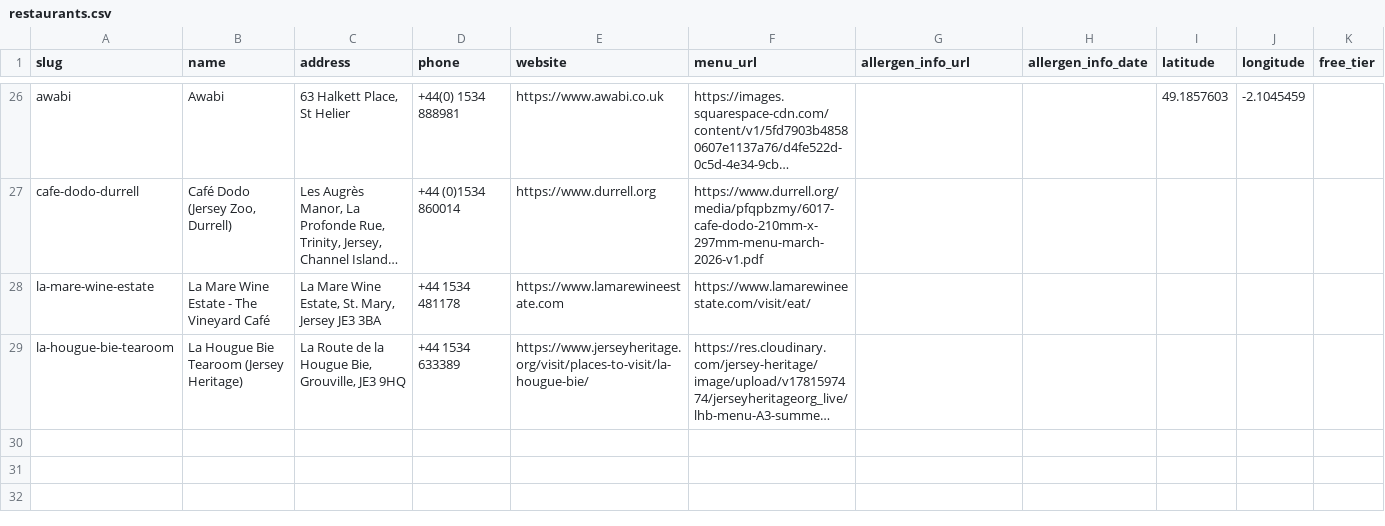
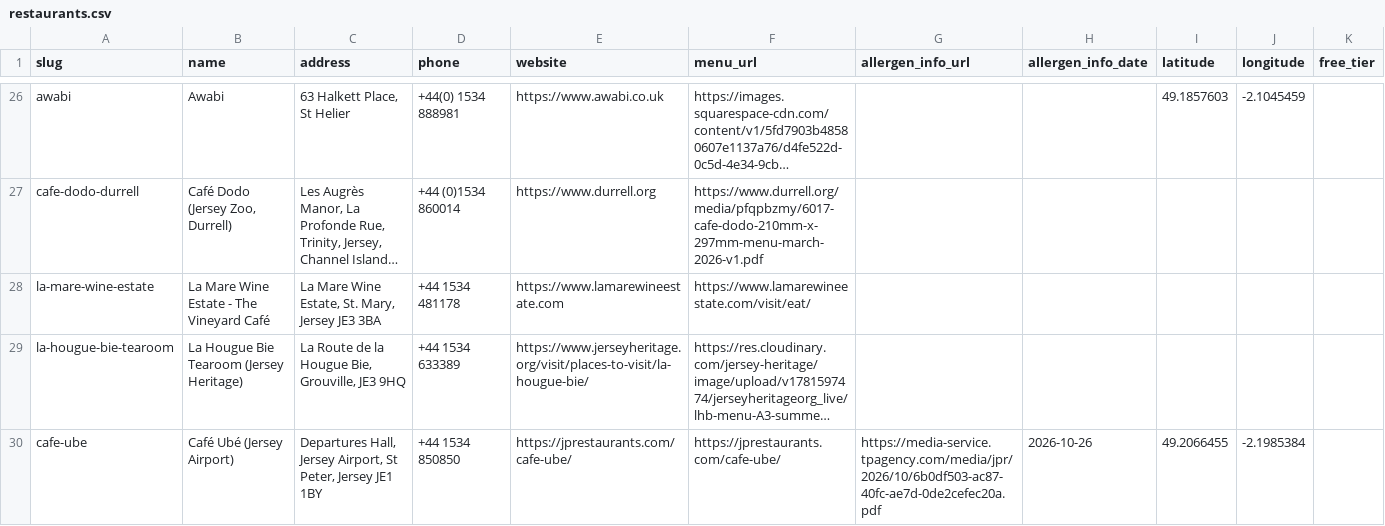
Before and after one commit to JamesLeCuirot/AllergyJE, a CSV file: Imports/restaurants.csv, drawn as a sheet; only a part is shown, gaps mark what is left out; long unchanged cells end in …; the diff names each change by its address in the sheet, - before the commit and + after, or states it on an @@ line.

```diff
--- a/Imports/restaurants.csv
+++ b/Imports/restaurants.csv
+row 30: cafe-ube | Café Ubé (Jersey Airport) | Departures Hall, Jersey Airport, St Peter, Jersey JE1 1BY | +44 1534 850850 | https://jprestaurants.com/cafe-ube/ | https://jprestaurants.com/cafe-ube/ | https://media-service.tpagency.com/media/jpr/2026/10/6b0df503-ac87-40fc-ae7d-0de2cefec20a.pdf | 2026-10-26 | 49.2066455 | -2.1985384
```
Also changed, not shown: 4 other files.
